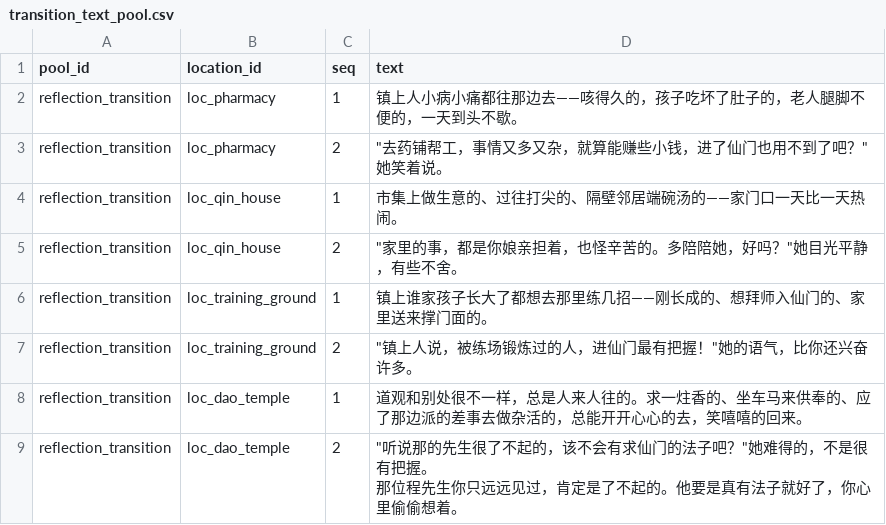
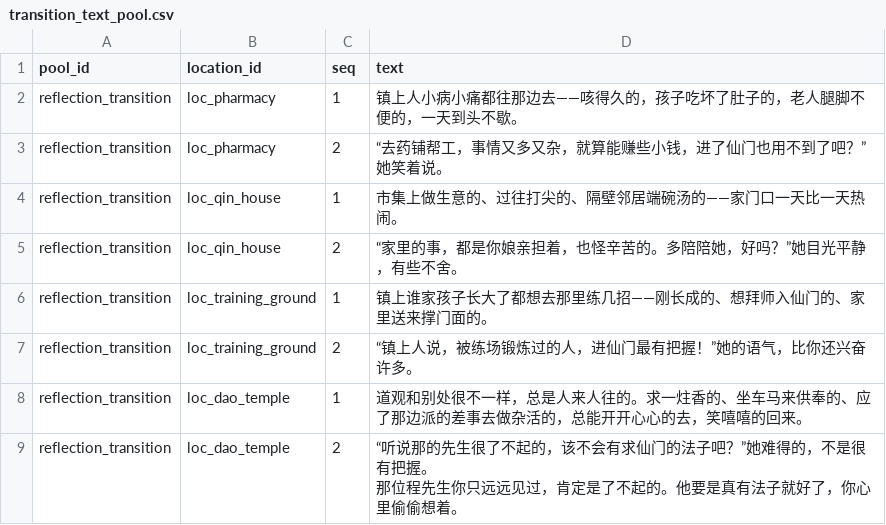
Before and after one commit to lwbiuchsjk/vibeTest, a CSV file: scripts/config/world_event_mvp/transition_text_pool.csv, drawn as a sheet.

```diff
--- a/scripts/config/world_event_mvp/transition_text_pool.csv
+++ b/scripts/config/world_event_mvp/transition_text_pool.csv
@@ -2,9 +2,9 @@ pool_id,location_id,seq,text
 reflection_transition,loc_pharmacy,1,镇上人小病小痛都往那边去——咳得久的，孩子吃坏了肚子的，老人腿脚不便的，一天到头不歇。
-reflection_transition,loc_pharmacy,2,"""去药铺帮工，事情又多又杂，就算能赚些小钱，进了仙门也用不到了吧？""她笑着说。"
+reflection_transition,loc_pharmacy,2,“去药铺帮工，事情又多又杂，就算能赚些小钱，进了仙门也用不到了吧？”她笑着说。
 reflection_transition,loc_qin_house,1,市集上做生意的、过往打尖的、隔壁邻居端碗汤的——家门口一天比一天热闹。
-reflection_transition,loc_qin_house,2,"""家里的事，都是你娘亲担着，也怪辛苦的。多陪陪她，好吗？""她目光平静，有些不舍。"
+reflection_transition,loc_qin_house,2,“家里的事，都是你娘亲担着，也怪辛苦的。多陪陪她，好吗？”她目光平静，有些不舍。
 reflection_transition,loc_training_ground,1,镇上谁家孩子长大了都想去那里练几招——刚长成的、想拜师入仙门的、家里送来撑门面的。
-reflection_transition,loc_training_ground,2,"""镇上人说，被练场锻炼过的人，进仙门最有把握！""她的语气，比你还兴奋许多。"
+reflection_transition,loc_training_ground,2,“镇上人说，被练场锻炼过的人，进仙门最有把握！”她的语气，比你还兴奋许多。
 reflection_transition,loc_dao_temple,1,道观和别处很不一样，总是人来人往的。求一炷香的、坐车马来供奉的、应了那边派的差事去做杂活的，总能开开心心的去，笑嘻嘻的回来。
-reflection_transition,loc_dao_temple,2,"""听说那的先生很了不起的，该不会有求仙门的法子吧？""她难得的，不是很有把握。
-那位程先生你只远远见过，肯定是了不起的。他要是真有法子就好了，你心里偷偷想着。"
+reflection_transition,loc_dao_temple,2,"“听说那的先生很了不起的，该不会有求仙门的法子吧？”她难得的，不是很有把握。
+那位程先生你只远远见过，肯定是了不起的。他要是真有法子就好了，你心里偷偷想着。"
```
Also changed, not shown: 2 other files.
